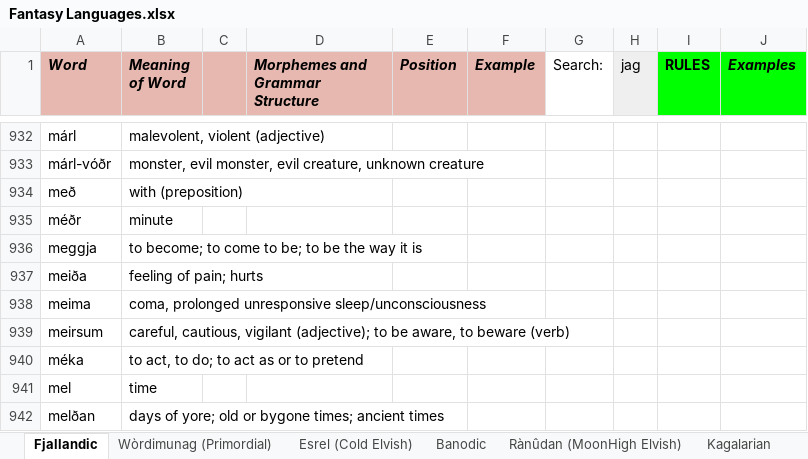
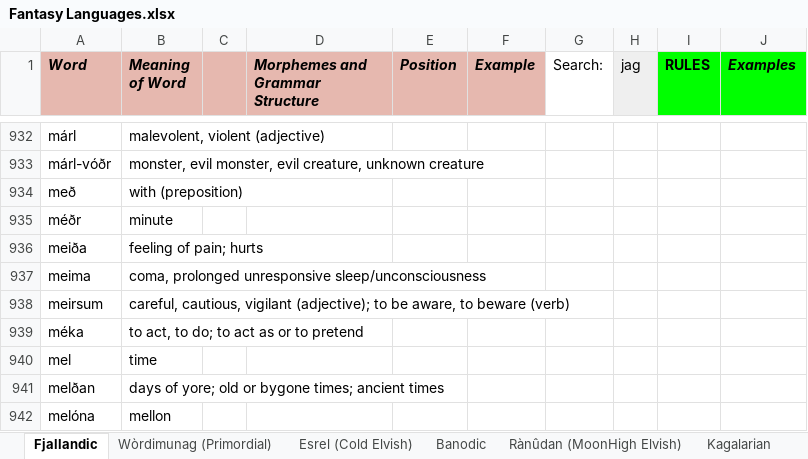
Before and after one commit to Oneo64/Auldworlde, an Excel workbook: Literature/Languages/Fantasy Languages.xlsx, sheet Fjallandic, drawn as a sheet; only a part is shown, gaps mark what is left out; the shorter side is filled out with more unchanged rows; values as stored, in another font and other column widths than the file's, no borders; charts and pictures not drawn; the diff names each change by its address in the sheet, - before the commit and + after, or states it on an @@ line.

Commit message:
Update Fantasy Languages.xlsx

```diff
--- a/Literature/Languages/Fantasy Languages.xlsx (sheet Fjallandic)
+++ b/Literature/Languages/Fantasy Languages.xlsx (sheet Fjallandic)
-row 936: meggja | to become; to come to be; to be the way it is
```
